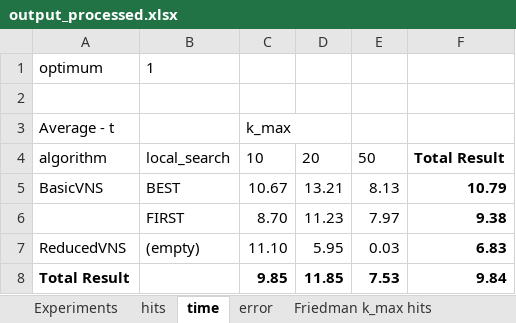
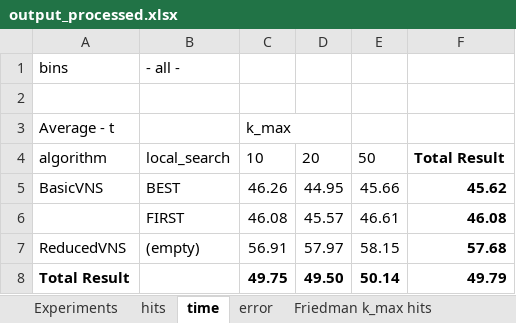
Before and after one commit to Susensio/bin-packing-vns-variations, an Excel workbook: output_processed.xlsx, sheet time, drawn as a sheet; values as stored, in another font and other column widths than the file's, no borders; removed rows and columns are numbered as before the commit, all else as after; the diff names each change by its address in the sheet, - before the commit and + after, or states it on an @@ line.

```diff
--- a/output_processed.xlsx (sheet time)
+++ b/output_processed.xlsx (sheet time)
-row 1: optimum | 1
+row 1: bins | - all -
-C5: 10.67
+C5: 46.26
-D5: 13.21
+D5: 44.95
-E5: 8.13
+E5: 45.66
-F5: 10.79
+F5: 45.62
-row 6:  | FIRST | 8.70 | 11.23 | 7.97 | 9.38
+row 6:  | FIRST | 46.08 | 45.57 | 46.61 | 46.08
-C7: 11.10
+C7: 56.91
-D7: 5.95
+D7: 57.97
-E7: 0.03
+E7: 58.15
-F7: 6.83
+F7: 57.68
-C8: 9.85
+C8: 49.75
-D8: 11.85
+D8: 49.50
-E8: 7.53
+E8: 50.14
-F8: 9.84
+F8: 49.79
```
Also changed, not shown: sheet Friedman variant hits, sheet Friedman variant error, sheet Friedman variant time, sheet Friedman k_max error, sheet Friedman k_max hits, sheet Friedman k_max time.
